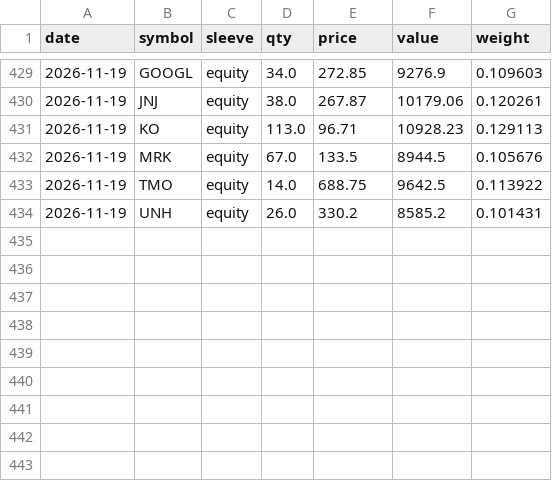
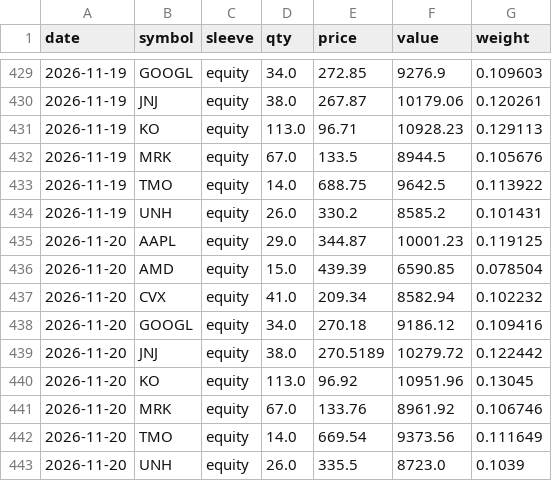
Before and after one commit to quantercoder/alphaforge, a CSV file: state/positions.csv, drawn as a sheet; only a part is shown, gaps mark what is left out; the diff names each change by its address in the sheet, - before the commit and + after, or states it on an @@ line.

```diff
--- a/state/positions.csv
+++ b/state/positions.csv
+row 435: 2026-11-20 | AAPL | equity | 29.0 | 344.87 | 10001.23 | 0.119125
+row 436: 2026-11-20 | AMD | equity | 15.0 | 439.39 | 6590.85 | 0.078504
+row 437: 2026-11-20 | CVX | equity | 41.0 | 209.34 | 8582.94 | 0.102232
+row 438: 2026-11-20 | GOOGL | equity | 34.0 | 270.18 | 9186.12 | 0.109416
+row 439: 2026-11-20 | JNJ | equity | 38.0 | 270.5189 | 10279.72 | 0.122442
+row 440: 2026-11-20 | KO | equity | 113.0 | 96.92 | 10951.96 | 0.13045
+row 441: 2026-11-20 | MRK | equity | 67.0 | 133.76 | 8961.92 | 0.106746
+row 442: 2026-11-20 | TMO | equity | 14.0 | 669.54 | 9373.56 | 0.111649
+row 443: 2026-11-20 | UNH | equity | 26.0 | 335.5 | 8723.0 | 0.1039
```
Also changed, not shown: state/equity.csv, 2 other files.
